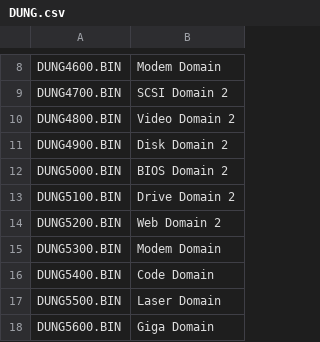
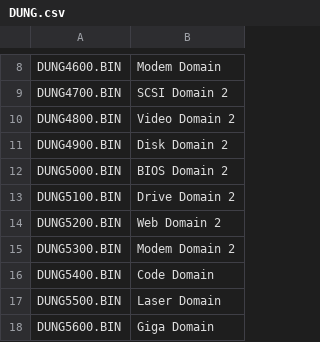
Before and after one commit to RemyRM/DigimonWorld2Tool, a CSV file: DigimonWorld2Tool/DigimonWorld2Tool/Mappings/DUNG.csv, drawn as a sheet; only a part is shown, gaps mark what is left out; the diff names each change by its address in the sheet, - before the commit and + after, or states it on an @@ line.

Commit message:
Fixed a nullref that would occur when you try to mouse-over the layout panel without a layout being loaded Fixed the digimon set names not adjusting to the colour scheme Added a debug log window for debugging (duh) Added Modem domain 2 to DUNG.csv Added fallback colour magenta for any bytes that are unexpected in the map layout Changed the order in which Traps are drawn to be the second item, before all map objects

```diff
--- a/DigimonWorld2Tool/DigimonWorld2Tool/Mappings/DUNG.csv
+++ b/DigimonWorld2Tool/DigimonWorld2Tool/Mappings/DUNG.csv
-B15: Modem Domain
+B15: Modem Domain 2
```
Also changed, not shown: 16 other files.
